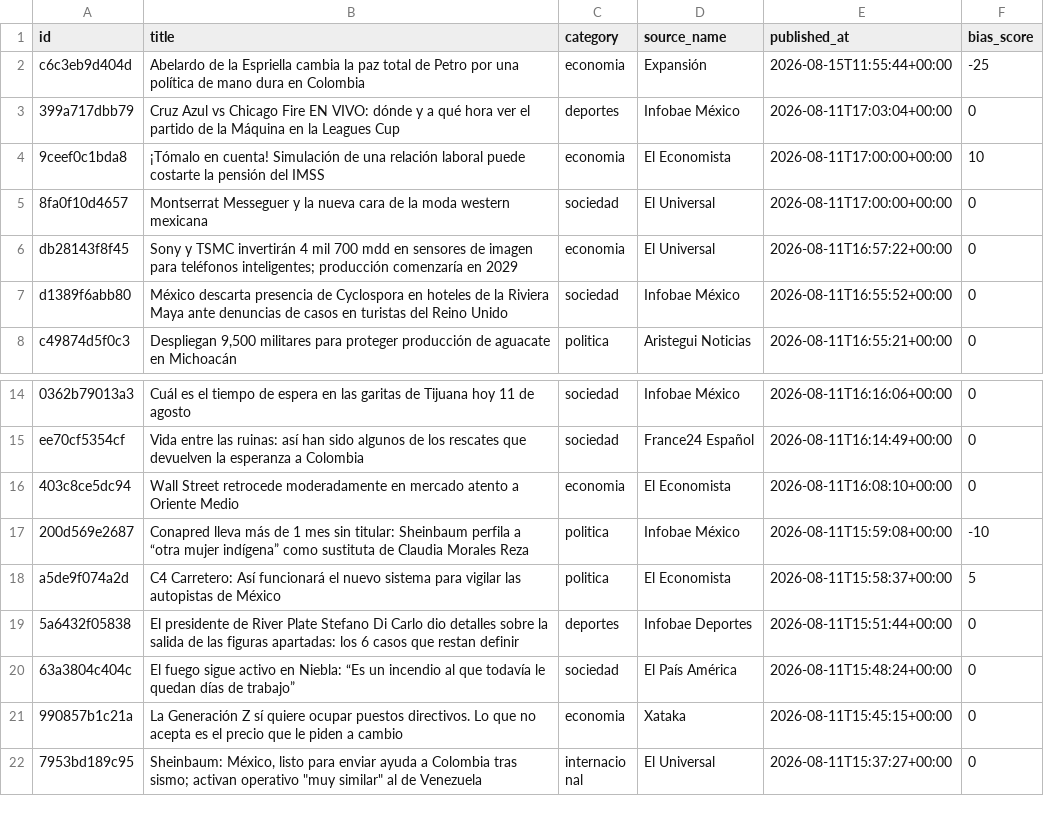
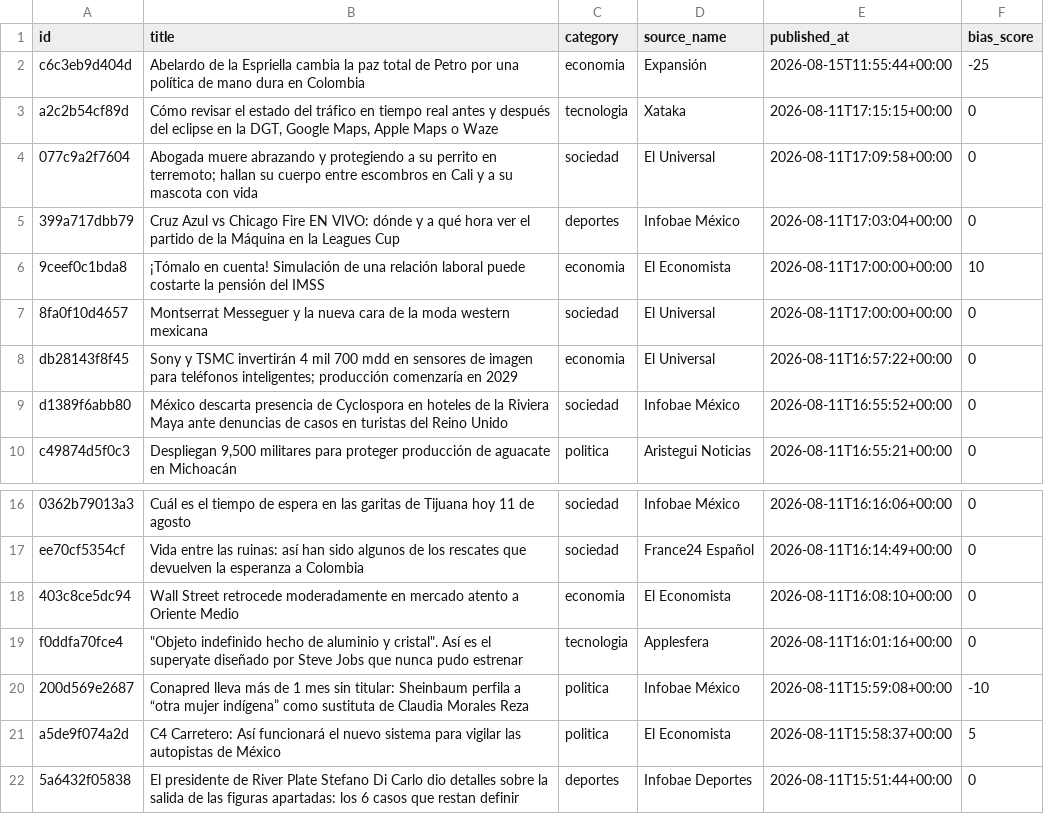
Before and after one commit to Marianomrz/ContextoWeb, a CSV file: historico.csv, drawn as a sheet; only a part is shown, gaps mark what is left out; the shorter side is filled out with more unchanged rows; the diff names each change by its address in the sheet, - before the commit and + after, or states it on an @@ line.

```diff
--- a/historico.csv
+++ b/historico.csv
+row 3: a2c2b54cf89d | Cómo revisar el estado del tráfico en tiempo real antes y después del eclipse en la DGT, Google Maps, Apple Maps o Waze | tecnologia | Xataka | 2026-08-11T17:15:15+00:00 | 0
+row 4: 077c9a2f7604 | Abogada muere abrazando y protegiendo a su perrito en terremoto; hallan su cuerpo entre escombros en Cali y a su mascota con vida | sociedad | El Universal | 2026-08-11T17:09:58+00:00 | 0
+row 19: f0ddfa70fce4 | "Objeto indefinido hecho de aluminio y cristal". Así es el superyate diseñado por Steve Jobs que nunca pudo estrenar | tecnologia | Applesfera | 2026-08-11T16:01:16+00:00 | 0
```
Also changed, not shown: 15 other files.
